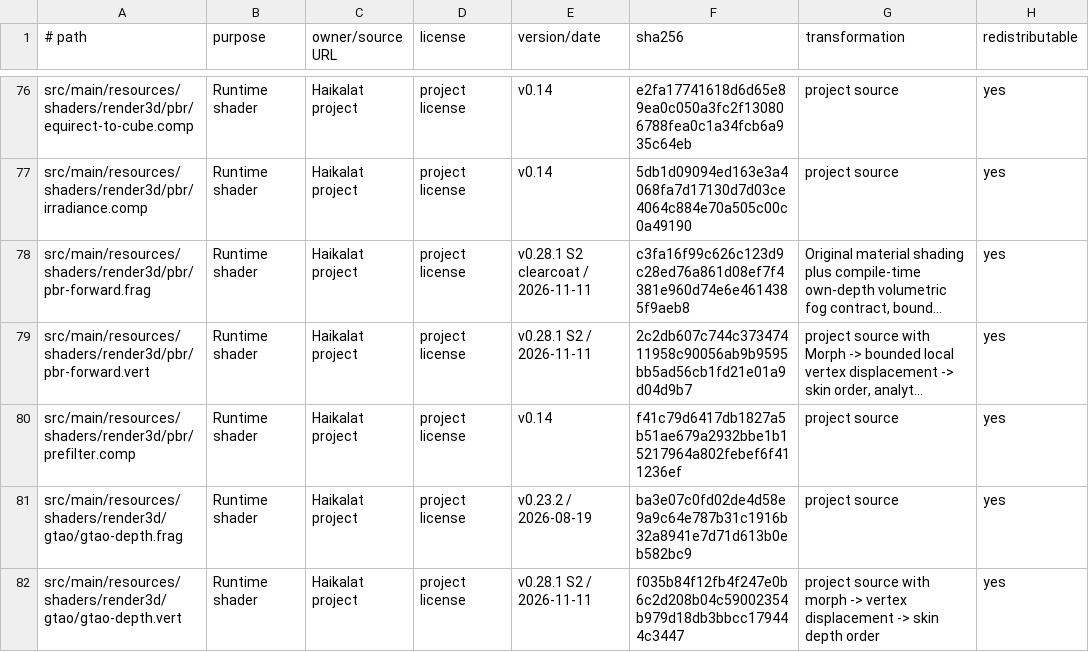
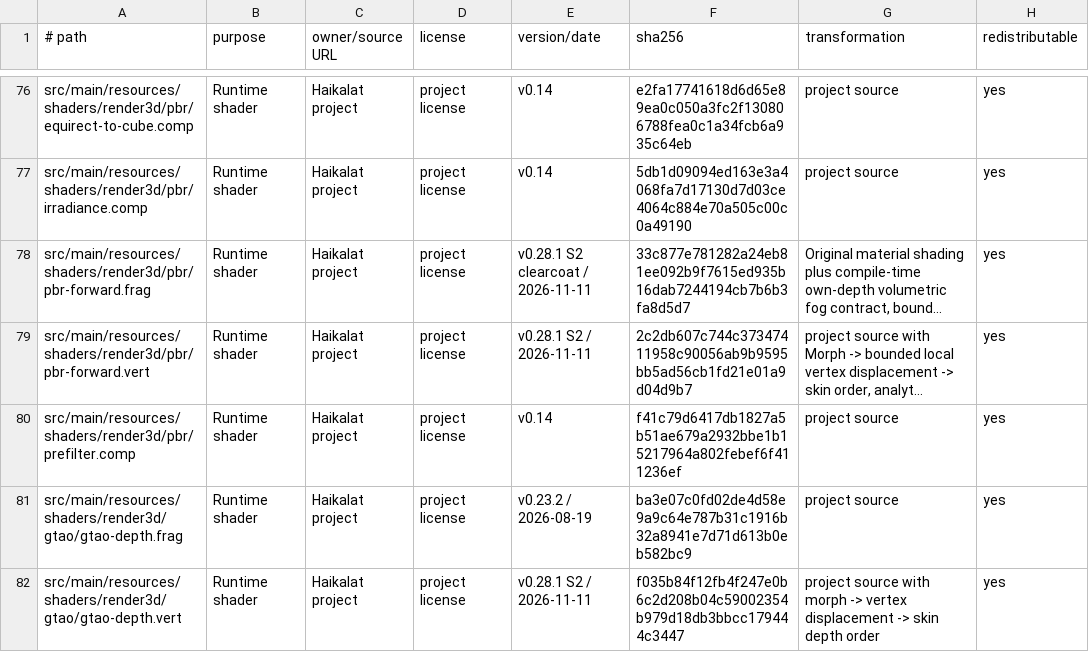
Before and after one commit to KLjiana/haikalat, a TSV file: docs/licenses/assets.tsv, drawn as a sheet; only a part is shown, gaps mark what is left out; long unchanged cells end in …; the diff names each change by its address in the sheet, - before the commit and + after, or states it on an @@ line.

```diff
--- a/docs/licenses/assets.tsv
+++ b/docs/licenses/assets.tsv
-F78 (sha256): c3fa16f99c626c123d9c28ed76a861d08ef7f4381e960d74e6e4614385f9aeb8
+F78 (sha256): 33c877e781282a24eb81ee092b9f7615ed935b16dab7244194cb7b6b3fa8d5d7
```
Also changed, not shown: 2 other files.
